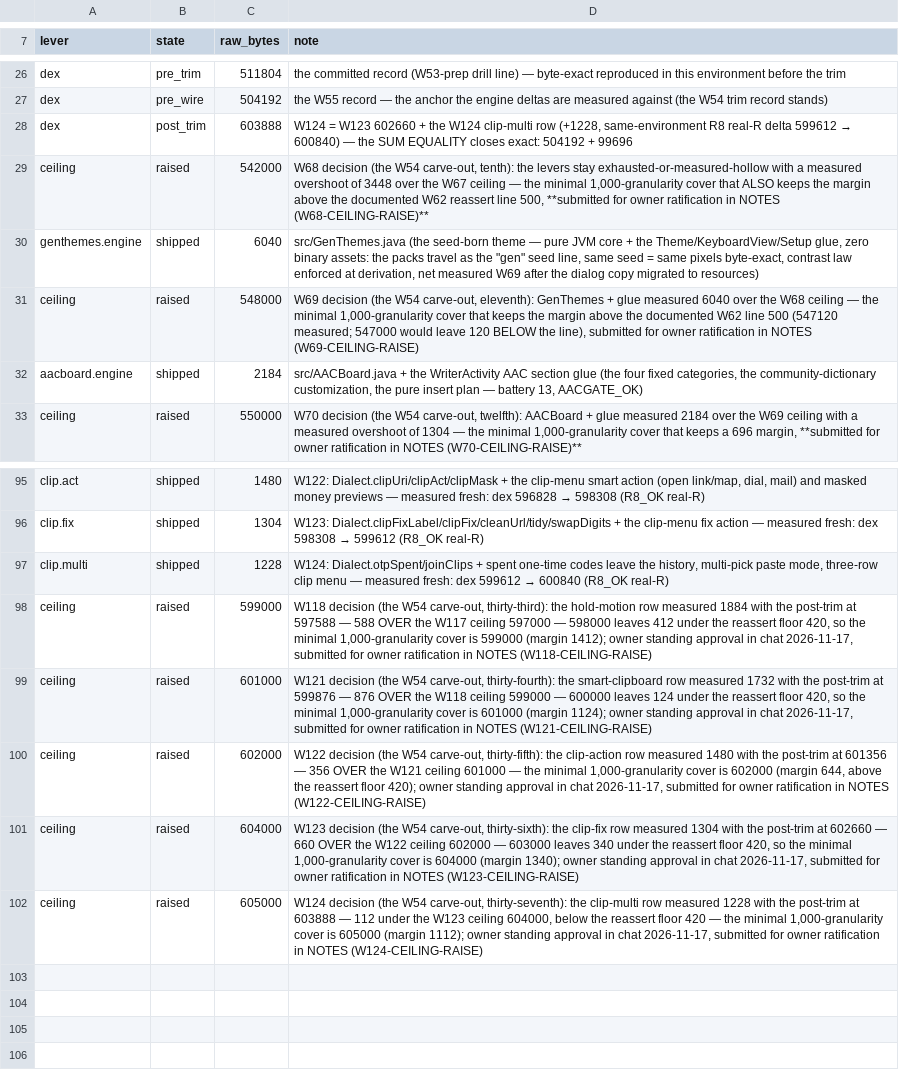
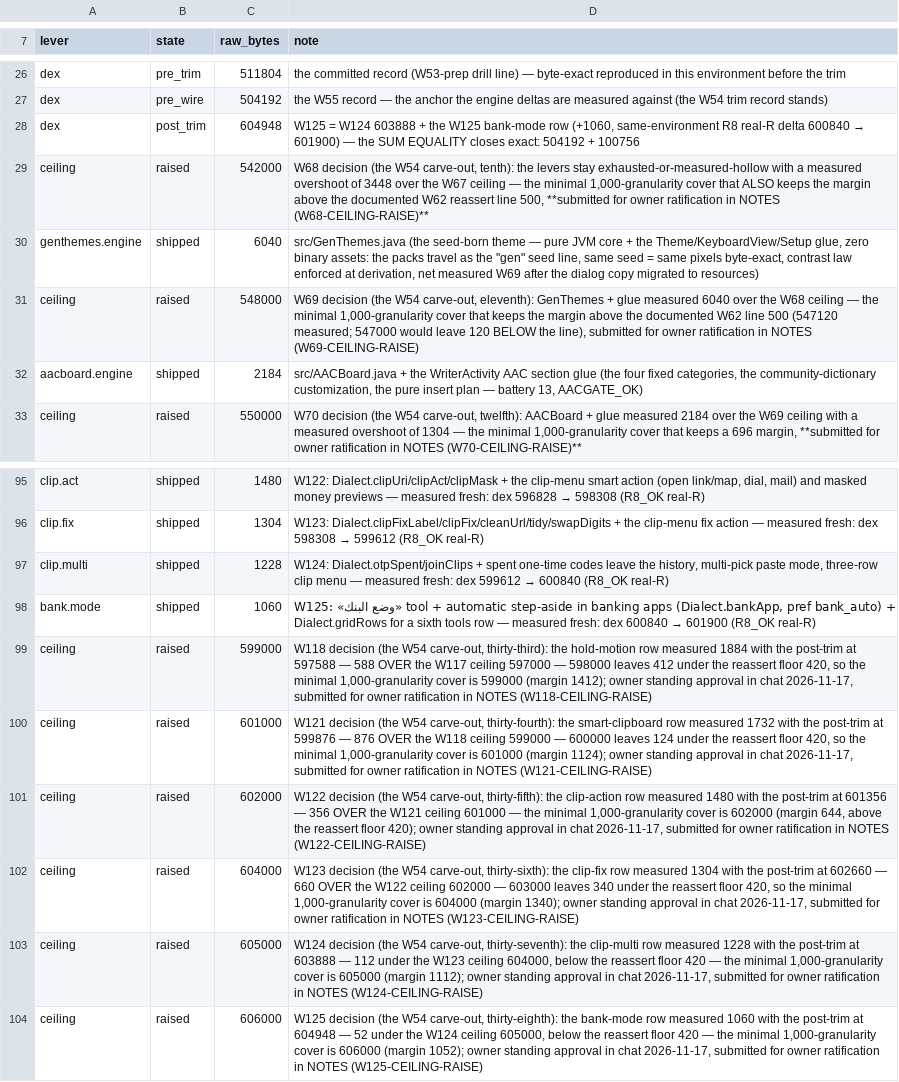
Before and after one commit to CTO-DRS/neokey-public, a TSV file: ci/capacity_ledger.tsv, drawn as a sheet; only a part is shown, gaps mark what is left out.

Commit message:
W125: bank mode — auto step-aside in banking apps + manual tool (gate 3aj, ceiling 606000)

```diff
--- a/ci/capacity_ledger.tsv
+++ b/ci/capacity_ledger.tsv
@@ -27,3 +27,3 @@ dex	pre_trim	511804	the committed record (W53-prep drill line) — byte-exact re
 dex	pre_wire	504192	the W55 record — the anchor the engine deltas are measured against (the W54 trim record stands)
-dex	post_trim	603888	W124 = W123 602660 + the W124 clip-multi row (+1228, same-environment R8 real-R delta 599612 → 600840) — the SUM EQUALITY closes exact: 504192 + 99696
+dex	post_trim	604948	W125 = W124 603888 + the W125 bank-mode row (+1060, same-environment R8 real-R delta 600840 → 601900) — the SUM EQUALITY closes exact: 504192 + 100756
 ceiling	raised	542000	W68 decision (the W54 carve-out, tenth): the levers stay exhausted-or-measured-hollow with a measured overshoot of 3448 over the W67 ceiling — the minimal 1,000-granularity cover that ALSO keeps the margin above the documented W62 reassert line 500, **submitted for owner ratification in NOTES (W68-CEILING-RAISE)**
@@ -97,2 +97,3 @@ clip.fix	shipped	1304	W123: Dialect.clipFixLabel/clipFix/cleanUrl/tidy/swapDigit
 clip.multi	shipped	1228	W124: Dialect.otpSpent/joinClips + spent one-time codes leave the history, multi-pick paste mode, three-row clip menu — measured fresh: dex 599612 → 600840 (R8_OK real-R)
+bank.mode	shipped	1060	W125: «وضع البنك» tool + automatic step-aside in banking apps (Dialect.bankApp, pref bank_auto) + Dialect.gridRows for a sixth tools row — measured fresh: dex 600840 → 601900 (R8_OK real-R)
 ceiling	raised	599000	W118 decision (the W54 carve-out, thirty-third): the hold-motion row measured 1884 with the post-trim at 597588 — 588 OVER the W117 ceiling 597000 — 598000 leaves 412 under the reassert floor 420, so the minimal 1,000-granularity cover is 599000 (margin 1412); owner standing approval in chat 2026-11-17, submitted for owner ratification in NOTES (W118-CEILING-RAISE)
@@ -102 +103,2 @@ ceiling	raised	604000	W123 decision (the W54 carve-out, thirty-sixth): the clip-
 ceiling	raised	605000	W124 decision (the W54 carve-out, thirty-seventh): the clip-multi row measured 1228 with the post-trim at 603888 — 112 under the W123 ceiling 604000, below the reassert floor 420 — the minimal 1,000-granularity cover is 605000 (margin 1112); owner standing approval in chat 2026-11-17, submitted for owner ratification in NOTES (W124-CEILING-RAISE)
+ceiling	raised	606000	W125 decision (the W54 carve-out, thirty-eighth): the bank-mode row measured 1060 with the post-trim at 604948 — 52 under the W124 ceiling 605000, below the reassert floor 420 — the minimal 1,000-granularity cover is 606000 (margin 1052); owner standing approval in chat 2026-11-17, submitted for owner ratification in NOTES (W125-CEILING-RAISE)
```
Also changed, not shown: 26 other files.
